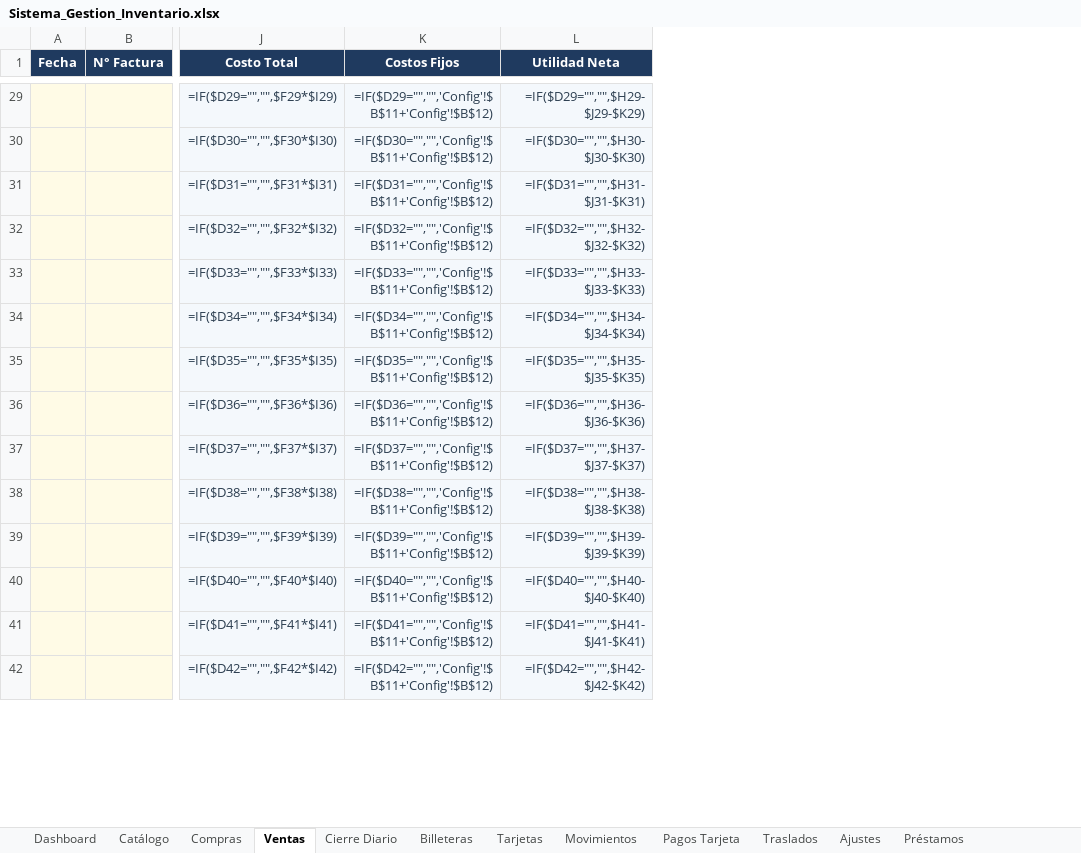
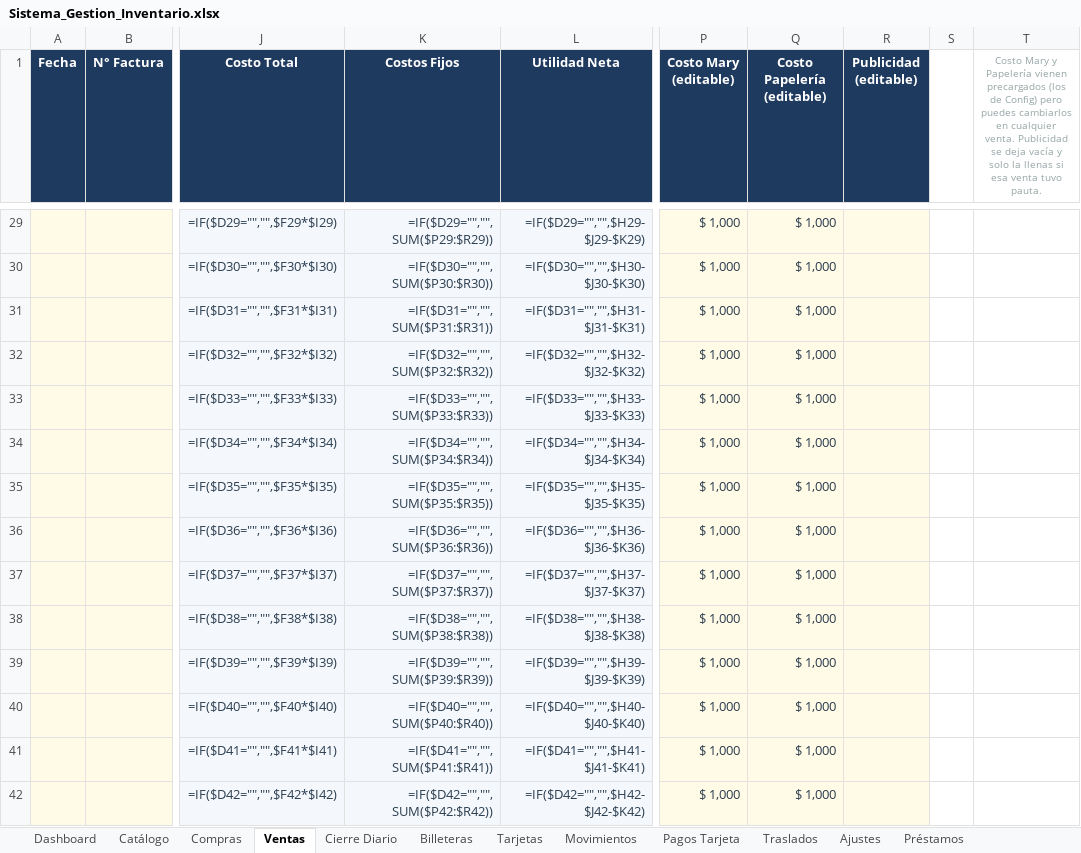
Before and after one commit to inversionescrypto8-hash/oiujyht, an Excel workbook: generator/Sistema_Gestion_Inventario.xlsx, sheet Ventas, drawn as a sheet; only a part is shown, gaps mark what is left out; values as stored, in another font and other column widths than the file's, no borders; formulas without a stored value are shown as written; the diff covers the shown part only; the diff names each change by its address in the sheet, - before the commit and + after, or states it on an @@ line.

```diff
--- a/generator/Sistema_Gestion_Inventario.xlsx (sheet Ventas)
+++ b/generator/Sistema_Gestion_Inventario.xlsx (sheet Ventas)
+column P (Costo Mary (editable)), rows 29-42: all $ 1,000
+column Q (Costo Papelería (editable)), rows 29-42: all $ 1,000
+column R (Publicidad (editable)), empty
+column S, empty
+column T, row 1: Costo Mary y Papelería vienen precargados (los de Config) pero puedes cambiarlos en cualquier venta. Publicidad se deja vacía y solo la llenas si esa venta tuvo pauta.
-K29 (Costos Fijos): =IF($D29="","",'Config'!$B$11+'Config'!$B$12)
+K29 (Costos Fijos): =IF($D29="","",SUM($P29:$R29))
-K30 (Costos Fijos): =IF($D30="","",'Config'!$B$11+'Config'!$B$12)
+K30 (Costos Fijos): =IF($D30="","",SUM($P30:$R30))
-K31 (Costos Fijos): =IF($D31="","",'Config'!$B$11+'Config'!$B$12)
+K31 (Costos Fijos): =IF($D31="","",SUM($P31:$R31))
-K32 (Costos Fijos): =IF($D32="","",'Config'!$B$11+'Config'!$B$12)
+K32 (Costos Fijos): =IF($D32="","",SUM($P32:$R32))
-K33 (Costos Fijos): =IF($D33="","",'Config'!$B$11+'Config'!$B$12)
+K33 (Costos Fijos): =IF($D33="","",SUM($P33:$R33))
-K34 (Costos Fijos): =IF($D34="","",'Config'!$B$11+'Config'!$B$12)
+K34 (Costos Fijos): =IF($D34="","",SUM($P34:$R34))
-K35 (Costos Fijos): =IF($D35="","",'Config'!$B$11+'Config'!$B$12)
+K35 (Costos Fijos): =IF($D35="","",SUM($P35:$R35))
-K36 (Costos Fijos): =IF($D36="","",'Config'!$B$11+'Config'!$B$12)
+K36 (Costos Fijos): =IF($D36="","",SUM($P36:$R36))
-K37 (Costos Fijos): =IF($D37="","",'Config'!$B$11+'Config'!$B$12)
+K37 (Costos Fijos): =IF($D37="","",SUM($P37:$R37))
-K38 (Costos Fijos): =IF($D38="","",'Config'!$B$11+'Config'!$B$12)
+K38 (Costos Fijos): =IF($D38="","",SUM($P38:$R38))
-K39 (Costos Fijos): =IF($D39="","",'Config'!$B$11+'Config'!$B$12)
+K39 (Costos Fijos): =IF($D39="","",SUM($P39:$R39))
-K40 (Costos Fijos): =IF($D40="","",'Config'!$B$11+'Config'!$B$12)
+K40 (Costos Fijos): =IF($D40="","",SUM($P40:$R40))
-K41 (Costos Fijos): =IF($D41="","",'Config'!$B$11+'Config'!$B$12)
+K41 (Costos Fijos): =IF($D41="","",SUM($P41:$R41))
-K42 (Costos Fijos): =IF($D42="","",'Config'!$B$11+'Config'!$B$12)
+K42 (Costos Fijos): =IF($D42="","",SUM($P42:$R42))
```
Also changed, not shown: 286 edited cells elsewhere in this sheet, sheet Cierre Diario, sheet Config, hidden cells, generator/Sistema_Gestion_Inventario_VACIO.xlsx, 1 other file.
